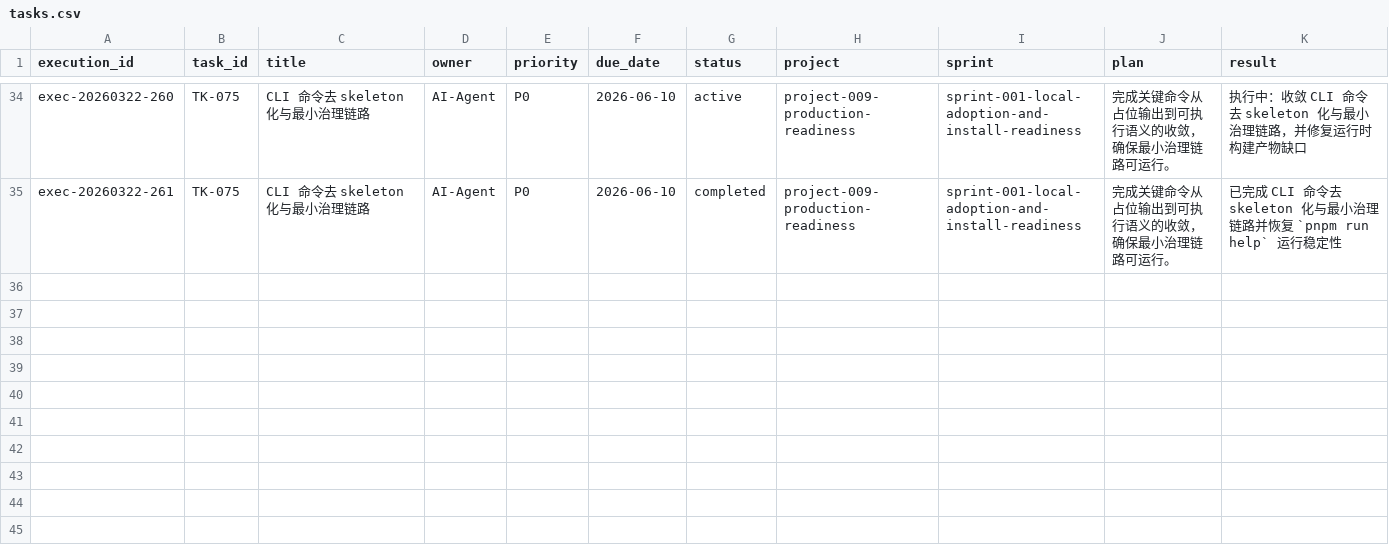
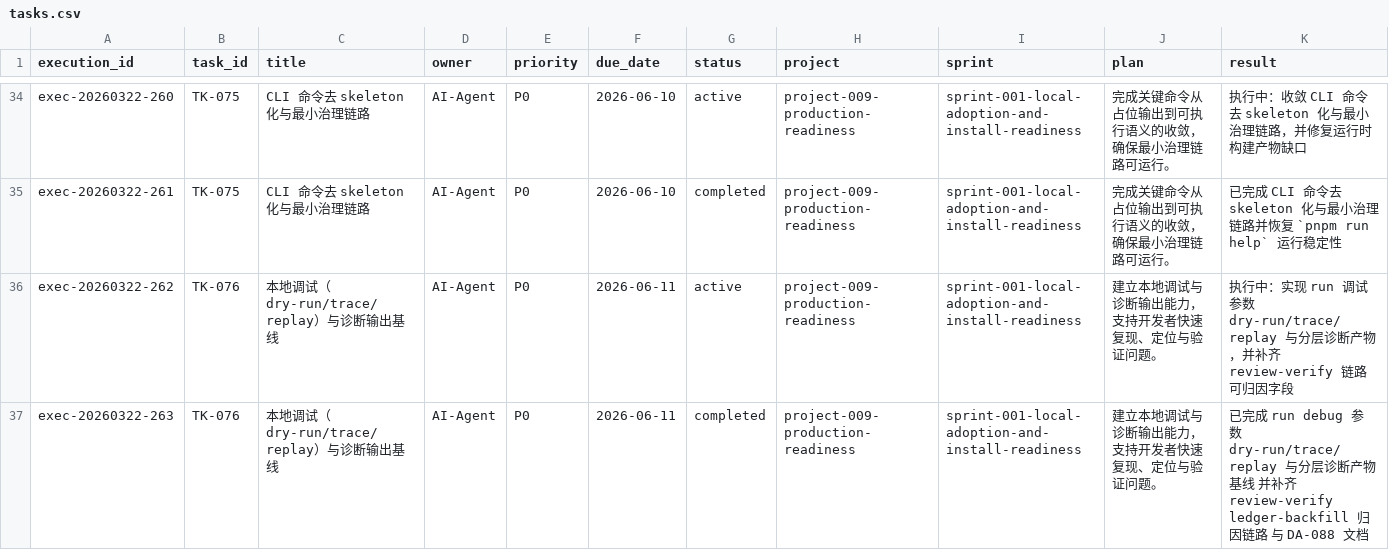
Before and after one commit to JimmyDaddy/repo-ai-governor, a CSV file: .repo-ai-governor/context/dev/project-009-production-readiness/sprint-001-local-adoption-and-install-readiness/tasks/tasks.csv, drawn as a sheet; only a part is shown, gaps mark what is left out; rows hold the shown columns only; the diff names each change by its address in the sheet, - before the commit and + after, or states it on an @@ line.

Commit message:
feat(cli): add run debug diagnostics and replay follow-up hardening

```diff
--- a/.repo-ai-governor/context/dev/project-009-production-readiness/sprint-001-local-adoption-and-install-readiness/tasks/tasks.csv
+++ b/.repo-ai-governor/context/dev/project-009-production-readiness/sprint-001-local-adoption-and-install-readiness/tasks/tasks.csv
+row 36: exec-20260322-262 | TK-076 | 本地调试（dry-run/trace/replay）与诊断输出基线 | AI-Agent | P0 | 2026-06-11 | active | project-009-production-readiness | sprint-001-local-adoption-and-install-readiness | 建立本地调试与诊断输出能力，支持开发者快速复现、定位与验证问题。 | 执行中：实现 run 调试参数 dry-run/trace/replay 与分层诊断产物，并补齐 review-verify 链路可归因字段
+row 37: exec-20260322-263 | TK-076 | 本地调试（dry-run/trace/replay）与诊断输出基线 | AI-Agent | P0 | 2026-06-11 | completed | project-009-production-readiness | sprint-001-local-adoption-and-install-readiness | 建立本地调试与诊断输出能力，支持开发者快速复现、定位与验证问题。 | 已完成 run debug 参数 dry-run/trace/replay 与分层诊断产物基线 并补齐 review-verify ledger-backfill 归因链路 与 DA-088 文档
```
Also changed, not shown: .repo-ai-governor/context/artifact-registry/artifacts.csv, 23 other files.
